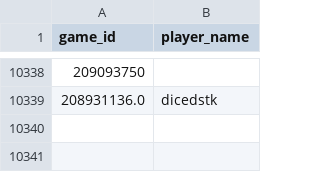
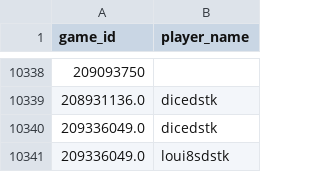
Before and after one commit to DMavec/git_test, a CSV file: scraper/data/game_log.csv, drawn as a sheet; only a part is shown, gaps mark what is left out; the diff names each change by its address in the sheet, - before the commit and + after, or states it on an @@ line.

```diff
--- a/scraper/data/game_log.csv
+++ b/scraper/data/game_log.csv
+row 10340: 209336049.0 | dicedstk
+row 10341: 209336049.0 | loui8sdstk
```
Also changed, not shown: scraper/data/game_records.csv, 2 other files.
